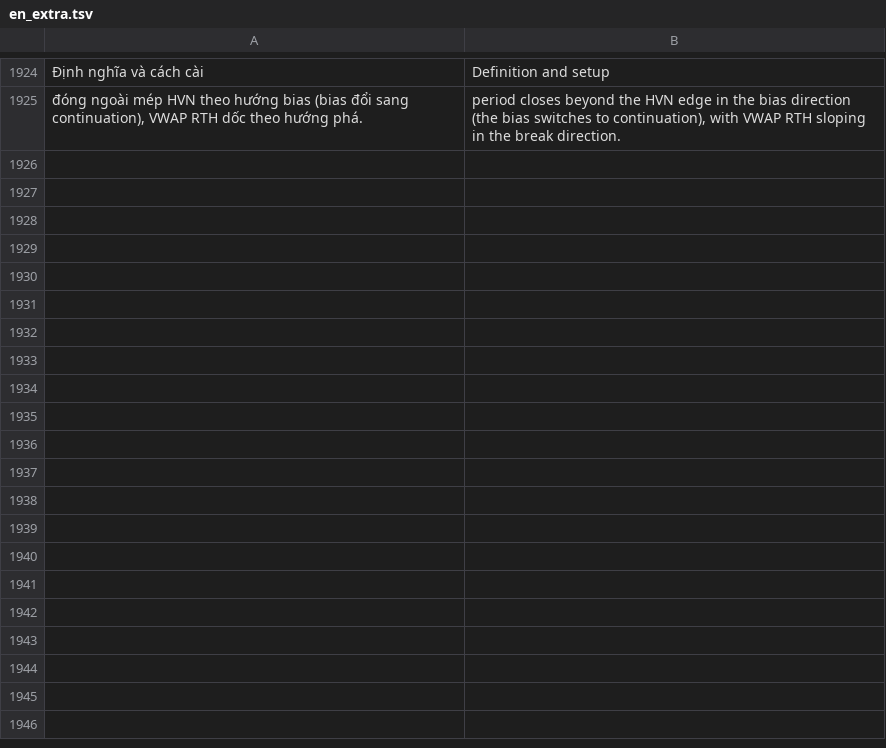
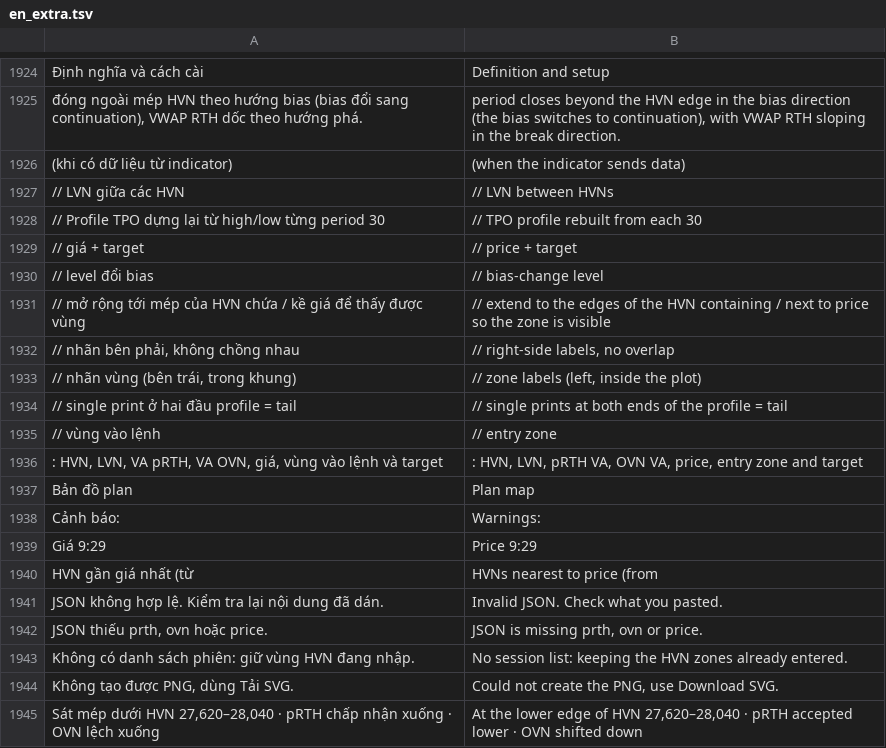
Before and after one commit to HiamDeren/orderflow-trading-system, a TSV file: i18n/en_extra.tsv, drawn as a sheet; only a part is shown, gaps mark what is left out; the diff covers the shown part only; the diff names each change by its address in the sheet, - before the commit and + after, or states it on an @@ line.

```diff
--- a/i18n/en_extra.tsv
+++ b/i18n/en_extra.tsv
+row 1926: (khi có dữ liệu từ indicator) | (when the indicator sends data)
+row 1927: // LVN giữa các HVN | // LVN between HVNs
+row 1928: // Profile TPO dựng lại từ high/low từng period 30 | // TPO profile rebuilt from each 30
+row 1929: // giá + target | // price + target
+row 1930: // level đổi bias | // bias-change level
+row 1931: // mở rộng tới mép của HVN chứa / kề giá để thấy được vùng | // extend to the edges of the HVN containing / next to price so the zone is visible
+row 1932: // nhãn bên phải, không chồng nhau | // right-side labels, no overlap
+row 1933: // nhãn vùng (bên trái, trong khung) | // zone labels (left, inside the plot)
+row 1934: // single print ở hai đầu profile = tail | // single prints at both ends of the profile = tail
+row 1935: // vùng vào lệnh | // entry zone
+row 1936: : HVN, LVN, VA pRTH, VA OVN, giá, vùng vào lệnh và target | : HVN, LVN, pRTH VA, OVN VA, price, entry zone and target
+row 1937: Bản đồ plan | Plan map
+row 1938: Cảnh báo: | Warnings:
+row 1939: Giá 9:29 | Price 9:29
+row 1940: HVN gần giá nhất (từ | HVNs nearest to price (from
+row 1941: JSON không hợp lệ. Kiểm tra lại nội dung đã dán. | Invalid JSON. Check what you pasted.
+row 1942: JSON thiếu prth, ovn hoặc price. | JSON is missing prth, ovn or price.
+row 1943: Không có danh sách phiên: giữ vùng HVN đang nhập. | No session list: keeping the HVN zones already entered.
+row 1944: Không tạo được PNG, dùng Tải SVG. | Could not create the PNG, use Download SVG.
+row 1945: Sát mép dưới HVN 27,620–28,040 · pRTH chấp nhận xuống · OVN lệch xuống | At the lower edge of HVN 27,620–28,040 · pRTH accepted lower · OVN shifted down
```
Also changed, not shown: 24 added rows elsewhere in this file, 12 other files.
